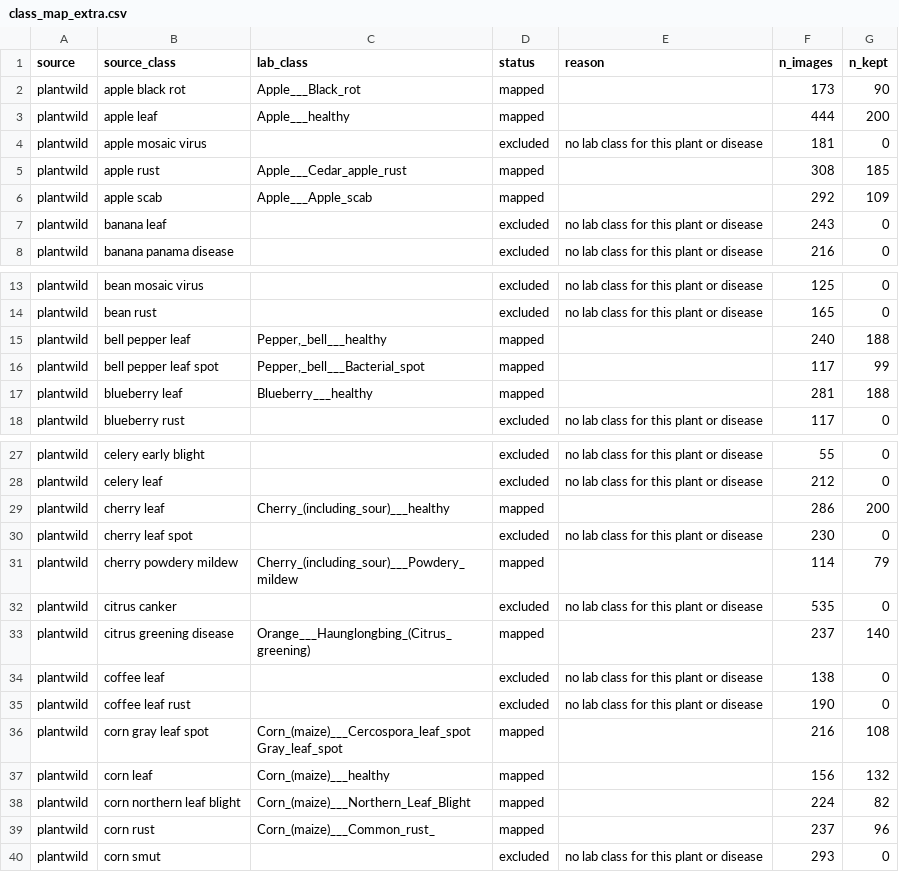
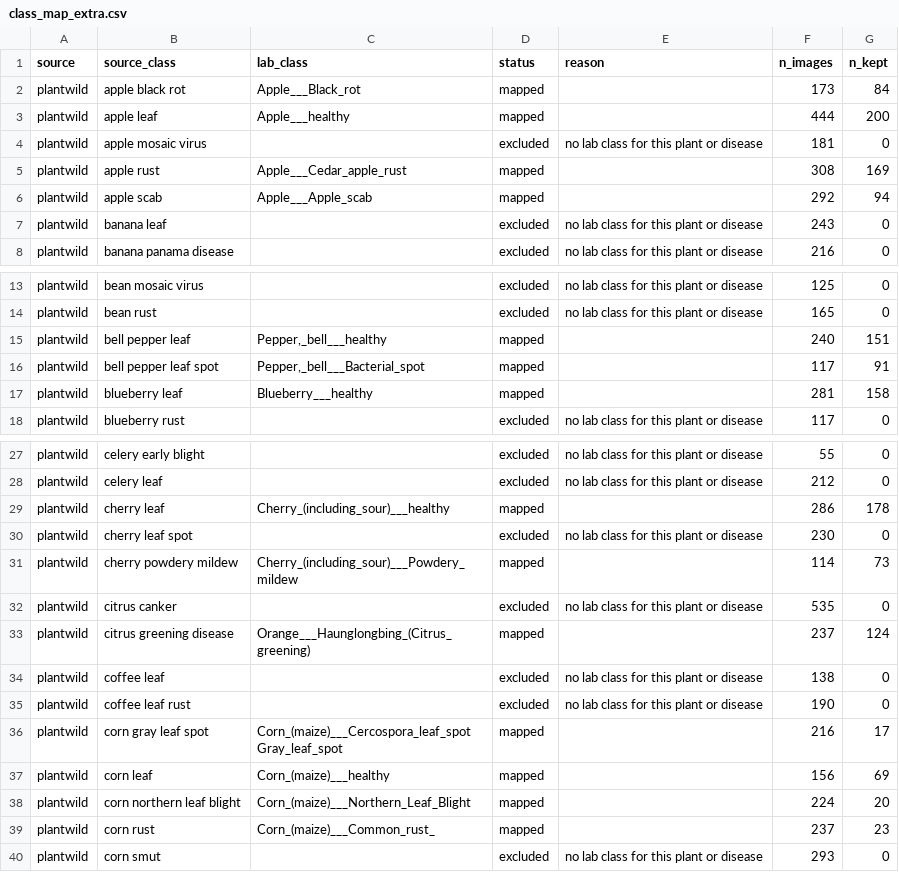
Before and after one commit to aakashksen/sprout, a CSV file: datasets/class_map_extra.csv, drawn as a sheet; only a part is shown, gaps mark what is left out; the diff covers the shown part only.

Commit message:
fix(data): crop-aware copy check for extras using DINOv2 patch matching
The second verification found at least 7 more kept extras that were cropped, zoomed
or captioned copies of field_dev or field_test photos; the full-frame correlation
cannot see crops. Each extra now gets its 3 nearest dev and test photos by DINOv2
class token (image and mirror) and is dropped if class-token cosine is at least
0.80, or patch-token RANSAC finds 30 or more consistent patches, or it has cosine
0.75 with 20 inliers. The rule was chosen on half of a labelled set and measured on
the rest; unsure means drop, so it was loosened after viewing fresh pairs just under
it kept turning up probable crops. Over-inclusive on purpose (the corn disease classes
keep only 17 to 23 extras). Extras are now 3,347. Regression tests name all 13 known
leaks (plus 3 seen) and add real-marked checks that need -m real.

```diff
--- a/datasets/class_map_extra.csv
+++ b/datasets/class_map_extra.csv
@@ -1,7 +1,7 @@
 source,source_class,lab_class,status,reason,n_images,n_kept
-plantwild,apple black rot,Apple___Black_rot,mapped,,173,90
+plantwild,apple black rot,Apple___Black_rot,mapped,,173,84
 plantwild,apple leaf,Apple___healthy,mapped,,444,200
 plantwild,apple mosaic virus,,excluded,no lab class for this plant or disease,181,0
-plantwild,apple rust,Apple___Cedar_apple_rust,mapped,,308,185
-plantwild,apple scab,Apple___Apple_scab,mapped,,292,109
+plantwild,apple rust,Apple___Cedar_apple_rust,mapped,,308,169
+plantwild,apple scab,Apple___Apple_scab,mapped,,292,94
 plantwild,banana leaf,,excluded,no lab class for this plant or disease,243,0
@@ -14,5 +14,5 @@ plantwild,bean mosaic virus,,excluded,no lab class for this plant or disease,125
 plantwild,bean rust,,excluded,no lab class for this plant or disease,165,0
-plantwild,bell pepper leaf,"Pepper,_bell___healthy",mapped,,240,188
-plantwild,bell pepper leaf spot,"Pepper,_bell___Bacterial_spot",mapped,,117,99
-plantwild,blueberry leaf,Blueberry___healthy,mapped,,281,188
+plantwild,bell pepper leaf,"Pepper,_bell___healthy",mapped,,240,151
+plantwild,bell pepper leaf spot,"Pepper,_bell___Bacterial_spot",mapped,,117,91
+plantwild,blueberry leaf,Blueberry___healthy,mapped,,281,158
 plantwild,blueberry rust,,excluded,no lab class for this plant or disease,117,0
@@ -28,13 +28,13 @@ plantwild,celery early blight,,excluded,no lab class for this plant or disease,5
 plantwild,celery leaf,,excluded,no lab class for this plant or disease,212,0
-plantwild,cherry leaf,Cherry_(including_sour)___healthy,mapped,,286,200
+plantwild,cherry leaf,Cherry_(including_sour)___healthy,mapped,,286,178
 plantwild,cherry leaf spot,,excluded,no lab class for this plant or disease,230,0
-plantwild,cherry powdery mildew,Cherry_(including_sour)___Powdery_mildew,mapped,,114,79
+plantwild,cherry powdery mildew,Cherry_(including_sour)___Powdery_mildew,mapped,,114,73
 plantwild,citrus canker,,excluded,no lab class for this plant or disease,535,0
-plantwild,citrus greening disease,Orange___Haunglongbing_(Citrus_greening),mapped,,237,140
+plantwild,citrus greening disease,Orange___Haunglongbing_(Citrus_greening),mapped,,237,124
 plantwild,coffee leaf,,excluded,no lab class for this plant or disease,138,0
 plantwild,coffee leaf rust,,excluded,no lab class for this plant or disease,190,0
-plantwild,corn gray leaf spot,Corn_(maize)___Cercospora_leaf_spot Gray_leaf_spot,mapped,,216,108
-plantwild,corn leaf,Corn_(maize)___healthy,mapped,,156,132
-plantwild,corn northern leaf blight,Corn_(maize)___Northern_Leaf_Blight,mapped,,224,82
-plantwild,corn rust,Corn_(maize)___Common_rust_,mapped,,237,96
+plantwild,corn gray leaf spot,Corn_(maize)___Cercospora_leaf_spot Gray_leaf_spot,mapped,,216,17
+plantwild,corn leaf,Corn_(maize)___healthy,mapped,,156,69
+plantwild,corn northern leaf blight,Corn_(maize)___Northern_Leaf_Blight,mapped,,224,20
+plantwild,corn rust,Corn_(maize)___Common_rust_,mapped,,237,23
 plantwild,corn smut,,excluded,no lab class for this plant or disease,293,0
```
Also changed, not shown: 20 edited cells elsewhere in this file, 7 other files.
